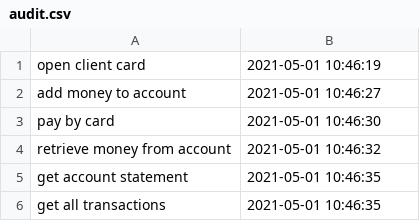
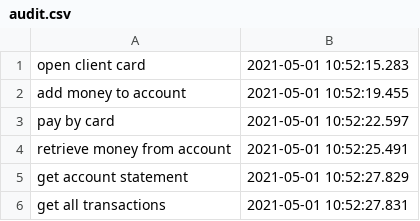
Before and after one commit to DeliaDumitrescu/Banking-System, a CSV file: data/write/audit.csv, drawn as a sheet.

```diff
--- a/data/write/audit.csv
+++ b/data/write/audit.csv
@@ -1,6 +1,6 @@
-open client card,2021-05-01 10:46:19
-add money to account,2021-05-01 10:46:27
-pay by card,2021-05-01 10:46:30
-retrieve money from account,2021-05-01 10:46:32
-get account statement,2021-05-01 10:46:35
-get all transactions,2021-05-01 10:46:35
+open client card,2021-05-01 10:52:15.283
+add money to account,2021-05-01 10:52:19.455
+pay by card,2021-05-01 10:52:22.597
+retrieve money from account,2021-05-01 10:52:25.491
+get account statement,2021-05-01 10:52:27.829
+get all transactions,2021-05-01 10:52:27.831
```
Also changed, not shown: data/write/transactions.csv, 19 other files.
